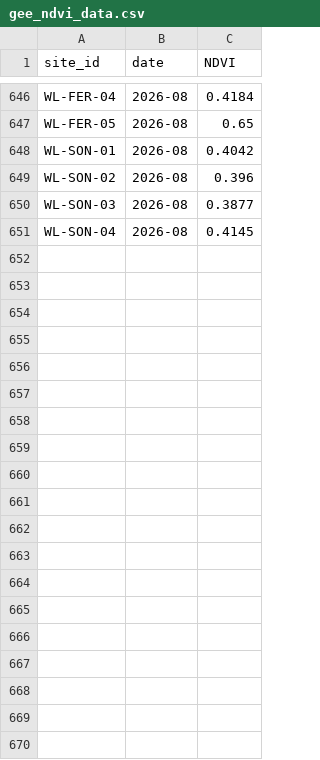
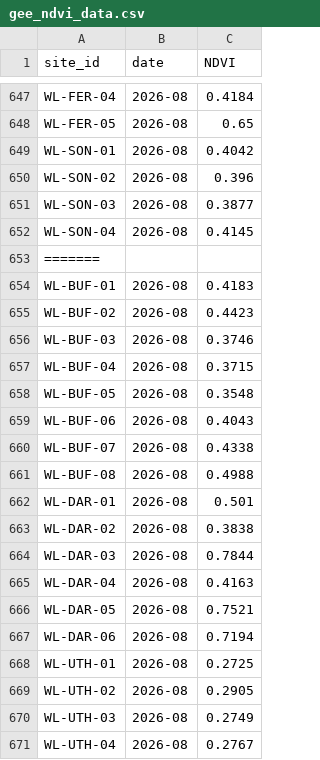
Before and after one commit to Sam-uvas/wildlands-restoration-intelligence, a CSV file: data/gee_ndvi_data.csv, drawn as a sheet; only a part is shown, gaps mark what is left out; the diff covers the shown part only; the diff names each change by its address in the sheet, - before the commit and + after, or states it on an @@ line.

```diff
--- a/data/gee_ndvi_data.csv
+++ b/data/gee_ndvi_data.csv
+row 653: =======
+row 654: WL-BUF-01 | 2026-08 | 0.4183
+row 655: WL-BUF-02 | 2026-08 | 0.4423
+row 656: WL-BUF-03 | 2026-08 | 0.3746
+row 657: WL-BUF-04 | 2026-08 | 0.3715
+row 658: WL-BUF-05 | 2026-08 | 0.3548
+row 659: WL-BUF-06 | 2026-08 | 0.4043
+row 660: WL-BUF-07 | 2026-08 | 0.4338
+row 661: WL-BUF-08 | 2026-08 | 0.4988
+row 662: WL-DAR-01 | 2026-08 | 0.501
+row 663: WL-DAR-02 | 2026-08 | 0.3838
+row 664: WL-DAR-03 | 2026-08 | 0.7844
+row 665: WL-DAR-04 | 2026-08 | 0.4163
+row 666: WL-DAR-05 | 2026-08 | 0.7521
+row 667: WL-DAR-06 | 2026-08 | 0.7194
+row 668: WL-UTH-01 | 2026-08 | 0.2725
+row 669: WL-UTH-02 | 2026-08 | 0.2905
+row 670: WL-UTH-03 | 2026-08 | 0.2749
+row 671: WL-UTH-04 | 2026-08 | 0.2767
```
Also changed, not shown: 34 added rows elsewhere in this file, data/gee_trends.csv, data/site_ndvi_dates.csv, 53 other files.
